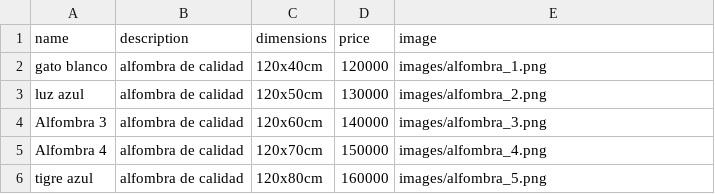
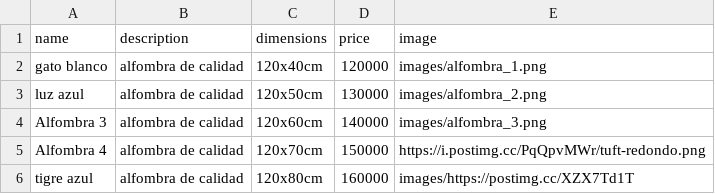
Before and after one commit to Yonak972005/Tuft-art, a CSV file: productos.csv, drawn as a sheet.

```diff
--- a/productos.csv
+++ b/productos.csv
@@ -4,3 +4,3 @@ luz azul,alfombra de calidad,120x50cm,130000,images/alfombra_2.png
 Alfombra 3,alfombra de calidad,120x60cm,140000,images/alfombra_3.png
-Alfombra 4,alfombra de calidad,120x70cm,150000,images/alfombra_4.png
-tigre azul,alfombra de calidad,120x80cm,160000,images/alfombra_5.png
+Alfombra 4,alfombra de calidad,120x70cm,150000,https://i.postimg.cc/PqQpvMWr/tuft-redondo.png
+tigre azul,alfombra de calidad,120x80cm,160000,images/https://postimg.cc/XZX7Td1T
```
Also changed, not shown: 1 other file.
